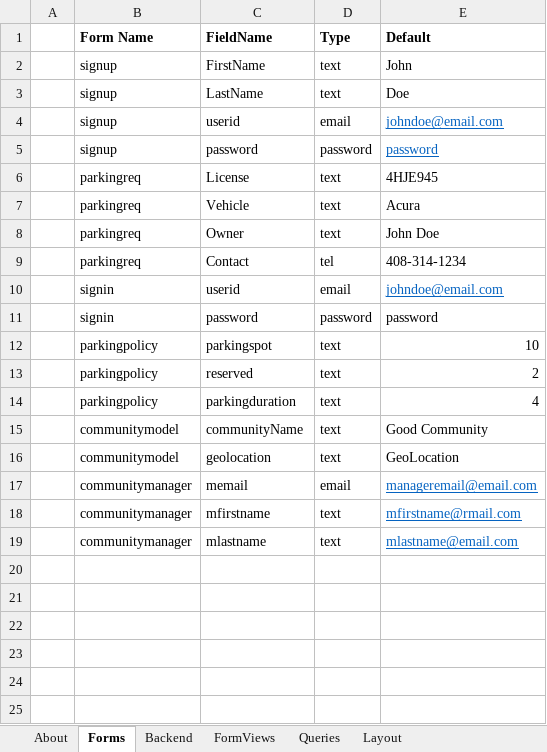
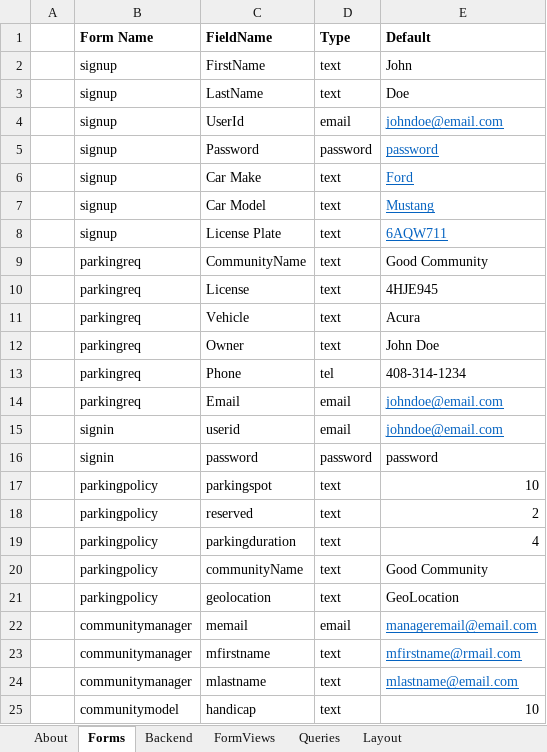
Before and after one commit to neosinha/neoWebUI, an Excel workbook: appmodel/app-model.xlsx, sheet Forms, drawn as a sheet; values as stored, in another font and other column widths than the file's, no borders; addresses are those after the commit; the diff names each change by its address in the sheet, - before the commit and + after, or states it on an @@ line.

Commit message:
Added form states, timeseries and other queries

```diff
--- a/appmodel/app-model.xlsx (sheet Forms)
+++ b/appmodel/app-model.xlsx (sheet Forms)
-C4 (FieldName): userid
+C4 (FieldName): UserId
-C5 (FieldName): password
+C5 (FieldName): Password
+row 6:  | signup | Car Make | text | Ford
+row 7:  | signup | Car Model | text | Mustang
+row 8:  | signup | License Plate | text | 6AQW711
+row 9:  | parkingreq | CommunityName | text | Good Community
-C13 (FieldName): Contact
+C13 (FieldName): Phone
+row 14:  | parkingreq | Email | email | johndoe@email.com
-B20:B21 (Form Name): communitymodel
+B20:B21 (Form Name): parkingpolicy
+row 25:  | communitymodel | handicap | text | 10
```
Also changed, not shown: sheet Backend, sheet FormViews, formulas that keep their value, 4 other files.
